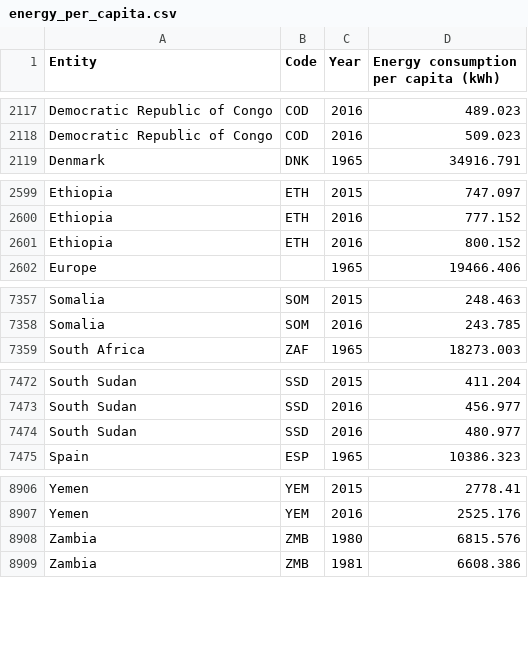
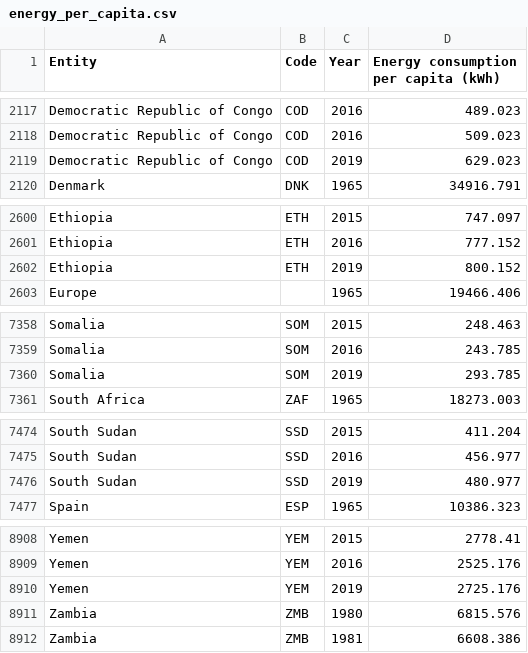
Before and after one commit to lianahasan/CSC-474-Assignment-2, a CSV file: Data/energy_per_capita.csv, drawn as a sheet; only a part is shown, gaps mark what is left out; the diff covers the shown part only.

Commit message:
Added African Countries

```diff
--- a/Data/energy_per_capita.csv
+++ b/Data/energy_per_capita.csv
@@ -2118,2 +2118,3 @@ Democratic Republic of Congo,COD,2016,489.023
 Democratic Republic of Congo,COD,2016,509.023
+Democratic Republic of Congo,COD,2019,629.023
 Denmark,DNK,1965,34916.791
@@ -2600,3 +2601,3 @@ Ethiopia,ETH,2015,747.097
 Ethiopia,ETH,2016,777.152
-Ethiopia,ETH,2016,800.152
+Ethiopia,ETH,2019,800.152
 Europe,,1965,19466.406
@@ -7358,2 +7359,3 @@ Somalia,SOM,2015,248.463
 Somalia,SOM,2016,243.785
+Somalia,SOM,2019,293.785
 South Africa,ZAF,1965,18273.003
@@ -7473,3 +7475,3 @@ South Sudan,SSD,2015,411.204
 South Sudan,SSD,2016,456.977
-South Sudan,SSD,2016,480.977
+South Sudan,SSD,2019,480.977
 Spain,ESP,1965,10386.323
@@ -8907,2 +8909,3 @@ Yemen,YEM,2015,2778.41
 Yemen,YEM,2016,2525.176
+Yemen,YEM,2019,2725.176
 Zambia,ZMB,1980,6815.576
```
Also changed, not shown: 1 edited cell elsewhere in this file.
